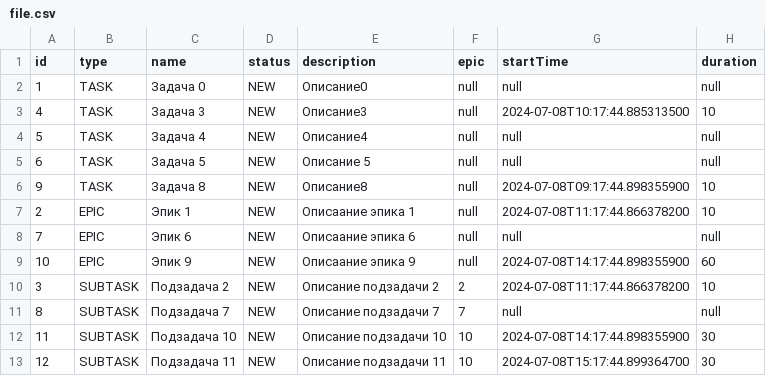
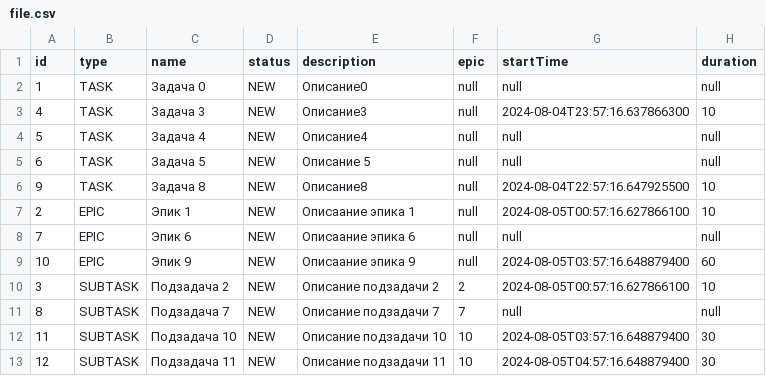
Before and after one commit to AndreyDidan/java-kanban, a CSV file: resources/file.csv, drawn as a sheet.

```diff
--- a/resources/file.csv
+++ b/resources/file.csv
@@ -2,12 +2,12 @@ id,type,name,status,description,epic,startTime,duration
 1,TASK,Задача 0,NEW,Описание0,null,null,null
-4,TASK,Задача 3,NEW,Описание3,null,2024-07-08T10:17:44.885313500,10
+4,TASK,Задача 3,NEW,Описание3,null,2024-08-04T23:57:16.637866300,10
 5,TASK,Задача 4,NEW,Описание4,null,null,null
 6,TASK,Задача 5,NEW,Описание 5,null,null,null
-9,TASK,Задача 8,NEW,Описание8,null,2024-07-08T09:17:44.898355900,10
-2,EPIC,Эпик 1,NEW,Описаание эпика 1,null,2024-07-08T11:17:44.866378200,10
+9,TASK,Задача 8,NEW,Описание8,null,2024-08-04T22:57:16.647925500,10
+2,EPIC,Эпик 1,NEW,Описаание эпика 1,null,2024-08-05T00:57:16.627866100,10
 7,EPIC,Эпик 6,NEW,Описаание эпика 6,null,null,null
-10,EPIC,Эпик 9,NEW,Описаание эпика 9,null,2024-07-08T14:17:44.898355900,60
-3,SUBTASK,Подзадача 2,NEW,Описание подзадачи 2,2,2024-07-08T11:17:44.866378200,10
+10,EPIC,Эпик 9,NEW,Описаание эпика 9,null,2024-08-05T03:57:16.648879400,60
+3,SUBTASK,Подзадача 2,NEW,Описание подзадачи 2,2,2024-08-05T00:57:16.627866100,10
 8,SUBTASK,Подзадача 7,NEW,Описание подзадачи 7,7,null,null
-11,SUBTASK,Подзадача 10,NEW,Описание подзадачи 10,10,2024-07-08T14:17:44.898355900,30
-12,SUBTASK,Подзадача 11,NEW,Описание подзадачи 11,10,2024-07-08T15:17:44.899364700,30
+11,SUBTASK,Подзадача 10,NEW,Описание подзадачи 10,10,2024-08-05T03:57:16.648879400,30
+12,SUBTASK,Подзадача 11,NEW,Описание подзадачи 11,10,2024-08-05T04:57:16.648879400,30
```
Also changed, not shown: 22 other files.
